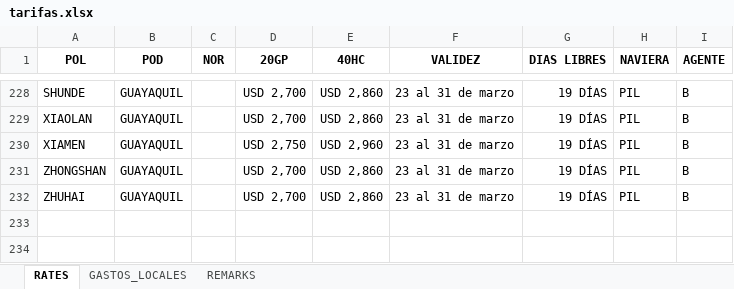
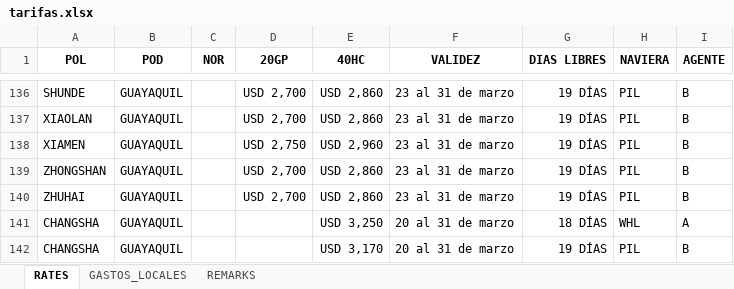
Before and after one commit to asiapac-hub/asiapac-rates, an Excel workbook: data/tarifas.xlsx, sheet RATES, drawn as a sheet; only a part is shown, gaps mark what is left out; values as stored, in another font and other column widths than the file's, no borders; the diff covers the shown part only; the diff names each change by its address in the sheet, - before the commit and + after, or states it on an @@ line.

```diff
--- a/data/tarifas.xlsx (sheet RATES)
+++ b/data/tarifas.xlsx (sheet RATES)
+row 141: CHANGSHA | GUAYAQUIL |  |  | USD 3,250 | 20 al 31 de marzo | 18 DÍAS | WHL | A
+row 142: CHANGSHA | GUAYAQUIL |  |  | USD 3,170 | 20 al 31 de marzo | 19 DÍAS | PIL | B
```
Also changed, not shown: 92 removed rows elsewhere in this sheet.
